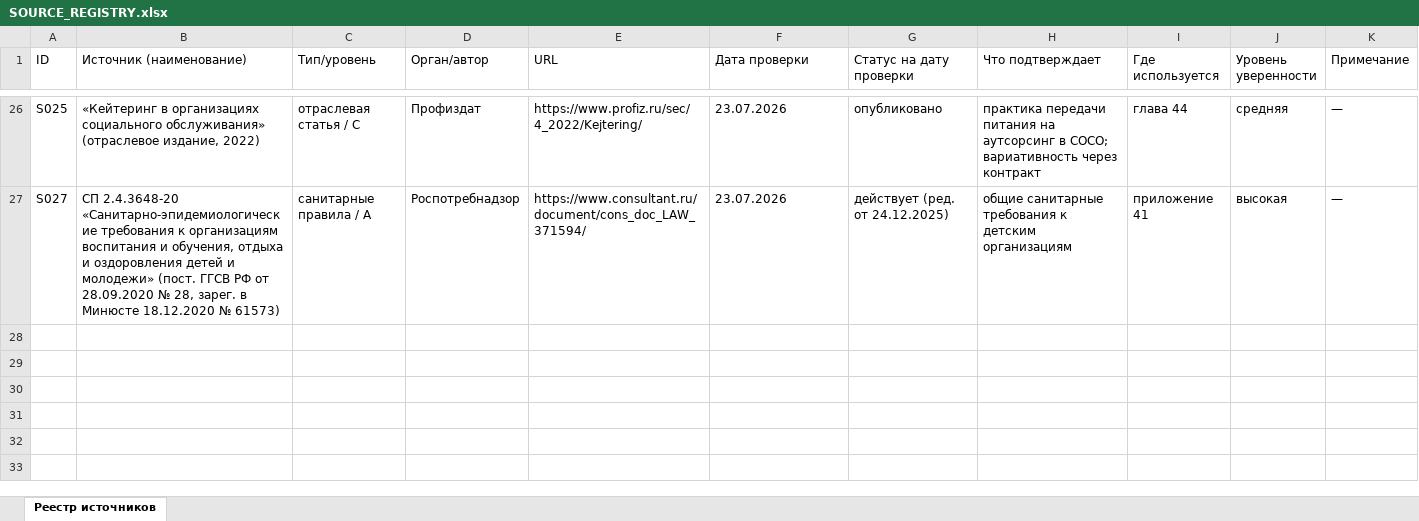
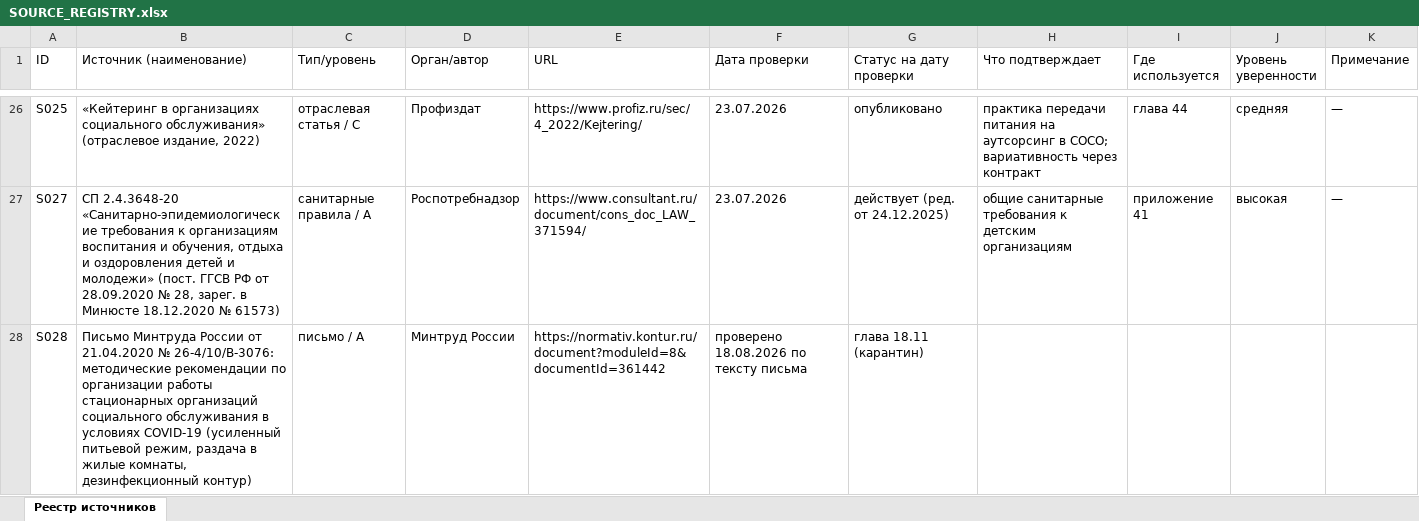
Before and after one commit to qlolp/seminar-variable-food-2026, an Excel workbook: 04_приложения_и_реестры/SOURCE_REGISTRY.xlsx, sheet Реестр источников, drawn as a sheet; only a part is shown, gaps mark what is left out; values as stored, in another font and other column widths than the file's, no borders; the diff covers the shown part only; the diff names each change by its address in the sheet, - before the commit and + after, or states it on an @@ line.

Commit message:
Пять расширений: переходный месяц (18.10), питание при карантине (18.11 + S028/S029), MUST и триггеры веса (13.8 + M-must_bapen), приложения 43-44 (контракт-форма, письмо учредителю), слайд 19b; пересборка 276/233/209 стр., 120 источников

```diff
--- a/04_приложения_и_реестры/SOURCE_REGISTRY.xlsx (sheet Реестр источников)
+++ b/04_приложения_и_реестры/SOURCE_REGISTRY.xlsx (sheet Реестр источников)
+row 28: S028 | Письмо Минтруда России от 21.04.2020 № 26-4/10/В-3076: методические рекомендации по организации работы стационарных организаций социального обслуживания в условиях COVID-19 (усиленный питьевой режим, раздача в жилые комнаты, дезинфекционный контур) | письмо / A | Минтруд России | https://normativ.kontur.ru/document?moduleId=8&documentId=361442 | проверено 18.08.2026 по тексту письма | глава 18.11 (карантин)
```
Also changed, not shown: 1 added row elsewhere in this sheet, 04_приложения_и_реестры/MEDICAL_EVIDENCE.xlsx, проект/MEDICAL_EVIDENCE.xlsx, 46 other files.
